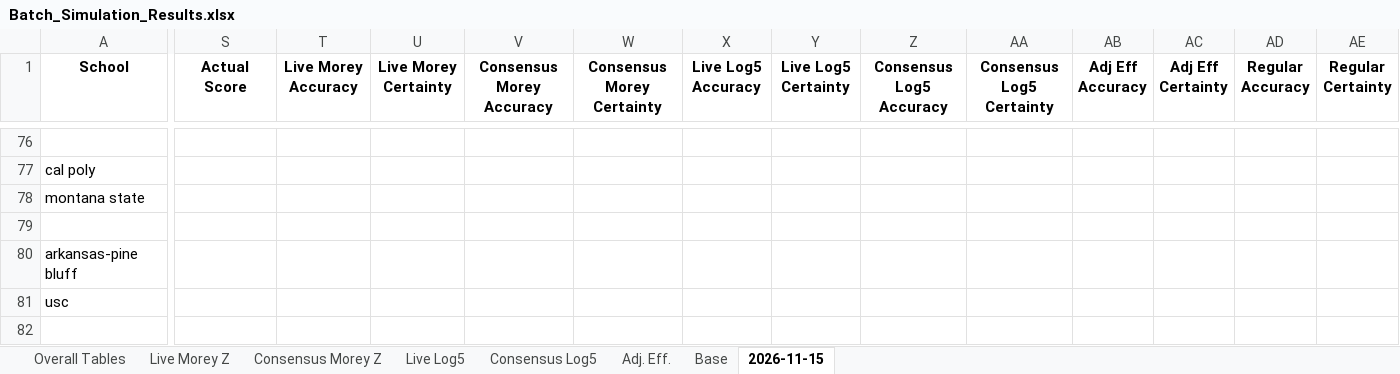
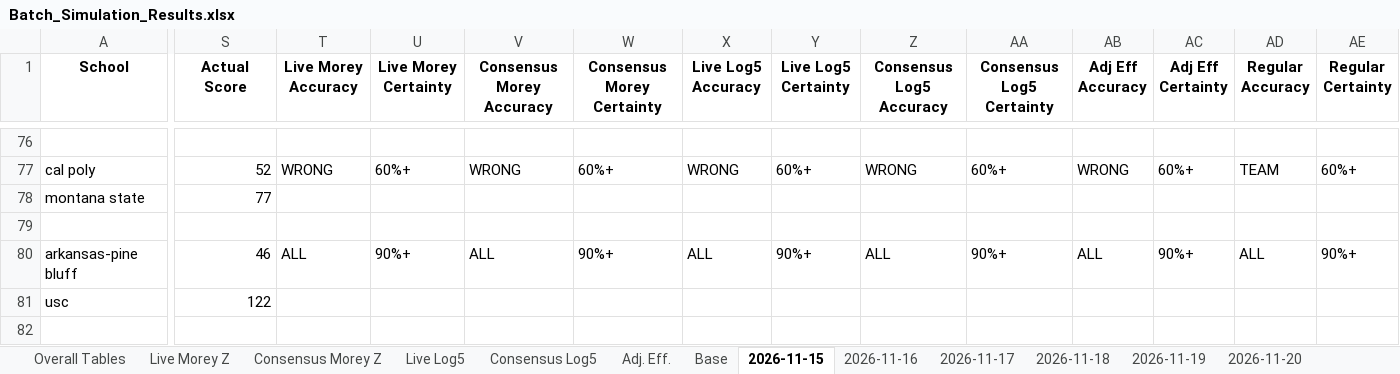
Before and after one commit to atg575/cbb-stats-sim.io, an Excel workbook: Batch_Simulation_Results.xlsx, sheet 2026-11-15, drawn as a sheet; only a part is shown, gaps mark what is left out; values as stored, in another font and other column widths than the file's, no borders; the diff covers the shown part only; the diff names each change by its address in the sheet, - before the commit and + after, or states it on an @@ line.

```diff
--- a/Batch_Simulation_Results.xlsx (sheet 2026-11-15)
+++ b/Batch_Simulation_Results.xlsx (sheet 2026-11-15)
+sheet tab: 2026-11-16
+sheet tab: 2026-11-17
+sheet tab: 2026-11-18
+sheet tab: 2026-11-19
+sheet tab: 2026-11-20
-S77 (Actual Score): (empty)
+S77 (Actual Score): 52
-T77 (Live Morey Accuracy): (empty)
+T77 (Live Morey Accuracy): WRONG
-U77 (Live Morey Certainty): (empty)
+U77 (Live Morey Certainty): 60%+
-V77 (Consensus Morey Accuracy): (empty)
+V77 (Consensus Morey Accuracy): WRONG
-W77 (Consensus Morey Certainty): (empty)
+W77 (Consensus Morey Certainty): 60%+
-X77 (Live Log5 Accuracy): (empty)
+X77 (Live Log5 Accuracy): WRONG
-Y77 (Live Log5 Certainty): (empty)
+Y77 (Live Log5 Certainty): 60%+
-Z77 (Consensus Log5 Accuracy): (empty)
+Z77 (Consensus Log5 Accuracy): WRONG
-AA77 (Consensus Log5 Certainty): (empty)
+AA77 (Consensus Log5 Certainty): 60%+
-AB77 (Adj Eff Accuracy): (empty)
+AB77 (Adj Eff Accuracy): WRONG
-AC77 (Adj Eff Certainty): (empty)
+AC77 (Adj Eff Certainty): 60%+
-AD77 (Regular Accuracy): (empty)
+AD77 (Regular Accuracy): TEAM
-AE77 (Regular Certainty): (empty)
+AE77 (Regular Certainty): 60%+
-S78 (Actual Score): (empty)
+S78 (Actual Score): 77
-S80 (Actual Score): (empty)
+S80 (Actual Score): 46
-T80 (Live Morey Accuracy): (empty)
+T80 (Live Morey Accuracy): ALL
-U80 (Live Morey Certainty): (empty)
+U80 (Live Morey Certainty): 90%+
-V80 (Consensus Morey Accuracy): (empty)
+V80 (Consensus Morey Accuracy): ALL
-W80 (Consensus Morey Certainty): (empty)
+W80 (Consensus Morey Certainty): 90%+
-X80 (Live Log5 Accuracy): (empty)
+X80 (Live Log5 Accuracy): ALL
-Y80 (Live Log5 Certainty): (empty)
+Y80 (Live Log5 Certainty): 90%+
-Z80 (Consensus Log5 Accuracy): (empty)
+Z80 (Consensus Log5 Accuracy): ALL
-AA80 (Consensus Log5 Certainty): (empty)
+AA80 (Consensus Log5 Certainty): 90%+
-AB80 (Adj Eff Accuracy): (empty)
+AB80 (Adj Eff Accuracy): ALL
-AC80 (Adj Eff Certainty): (empty)
+AC80 (Adj Eff Certainty): 90%+
-AD80 (Regular Accuracy): (empty)
+AD80 (Regular Accuracy): ALL
-AE80 (Regular Certainty): (empty)
+AE80 (Regular Certainty): 90%+
-S81 (Actual Score): (empty)
+S81 (Actual Score): 122
```
Also changed, not shown: 140 edited cells elsewhere in this sheet, sheet Base, sheet Adj. Eff., sheet Live Log5, sheet Consensus Log5, sheet Consensus Morey Z, sheet Live Morey Z, formulas that keep their value, hidden cells, charts or pictures, 33 other files.
